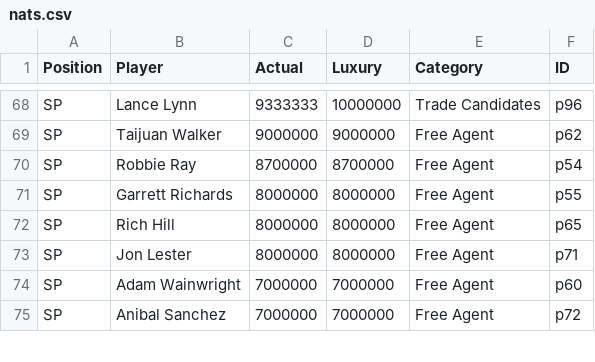
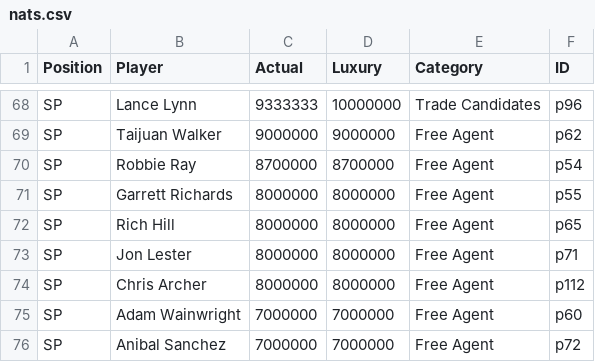
Before and after one commit to jamesohara08/NatsGMProject, a CSV file: nats.csv, drawn as a sheet; only a part is shown, gaps mark what is left out; the diff names each change by its address in the sheet, - before the commit and + after, or states it on an @@ line.

Commit message:
added chris archer

```diff
--- a/nats.csv
+++ b/nats.csv
+row 74: SP | Chris Archer | 8000000 | 8000000 | Free Agent | p112
```
